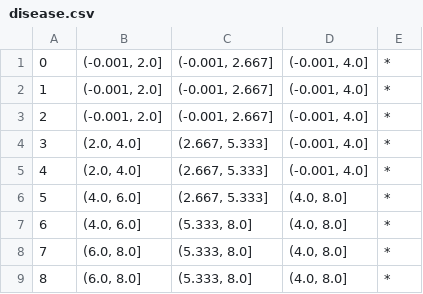
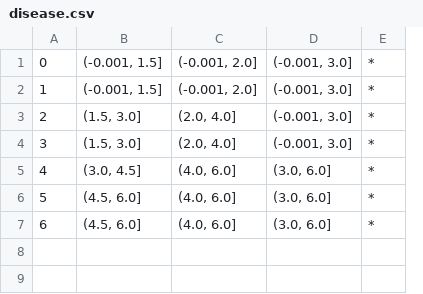
Before and after one commit to Zak9O/Masking-Effects-on-XAI-Techniques, a CSV file: hierarchies/cervic_cancer/disease.csv, drawn as a sheet; removed rows and columns are numbered as before the commit, all else as after; the diff names each change by its address in the sheet, - before the commit and + after, or states it on an @@ line.

```diff
--- a/hierarchies/cervic_cancer/disease.csv
+++ b/hierarchies/cervic_cancer/disease.csv
+column B, rows 1-7: (-0.001, 1.5] | (-0.001, 1.5] | (1.5, 3.0] | (1.5, 3.0] | (3.0, 4.5] | (4.5, 6.0] | (4.5, 6.0]
-column C, rows 1-2: (-0.001, 2.667] | (-0.001, 2.667]; rows 4-8: (2.667, 5.333] | (2.667, 5.333] | (2.667, 5.333] | (5.333, 8.0] | (5.333, 8.0]
-D1:D2: (-0.001, 4.0]
+D1:D2: (-0.001, 3.0]
-row 3: 2 | (-0.001, 2.0] | (-0.001, 2.667] | (-0.001, 4.0] | *
@@ column A renumbered between rows 3 and 7 @@
-D3:D4: (-0.001, 4.0]
+D3:D4: (-0.001, 3.0]
-D5:D7: (4.0, 8.0]
+D5:D7: (3.0, 6.0]
-C7: (6.0, 8.0]
+C7: (4.0, 6.0]
-row 9: 8 | (6.0, 8.0] | (5.333, 8.0] | (4.0, 8.0] | *
```
Also changed, not shown: hierarchies/usa_house/Area Population.csv, hierarchies/usa_house/Avg. Area House Age.csv, 6 other files.
